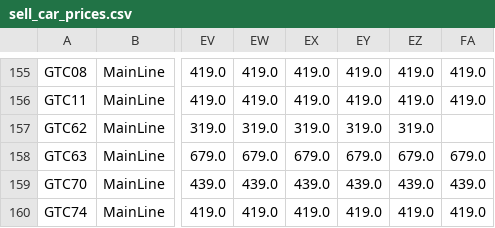
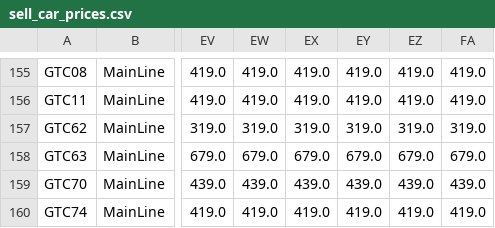
Before and after one commit to shady333/PriceParserRETRO, a CSV file: sell_car_prices.csv, drawn as a sheet; only a part is shown, gaps mark what is left out; the diff covers the shown part only; the diff names each change by its address in the sheet, - before the commit and + after, or states it on an @@ line.

```diff
--- a/sell_car_prices.csv
+++ b/sell_car_prices.csv
-FA157: (empty)
+FA157: 319.0
```
Also changed, not shown: 23 edited cells elsewhere in this file, 3 other files.
